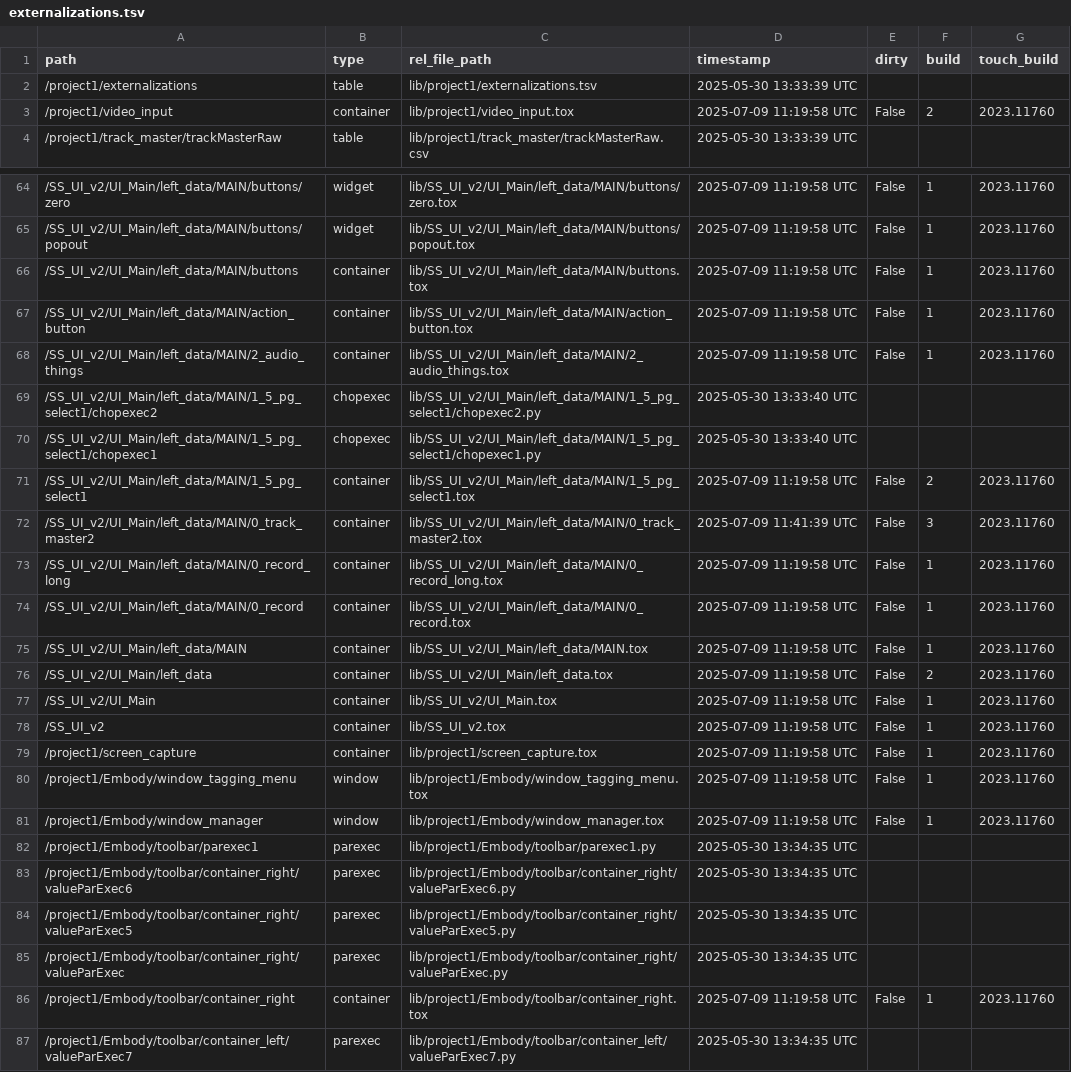
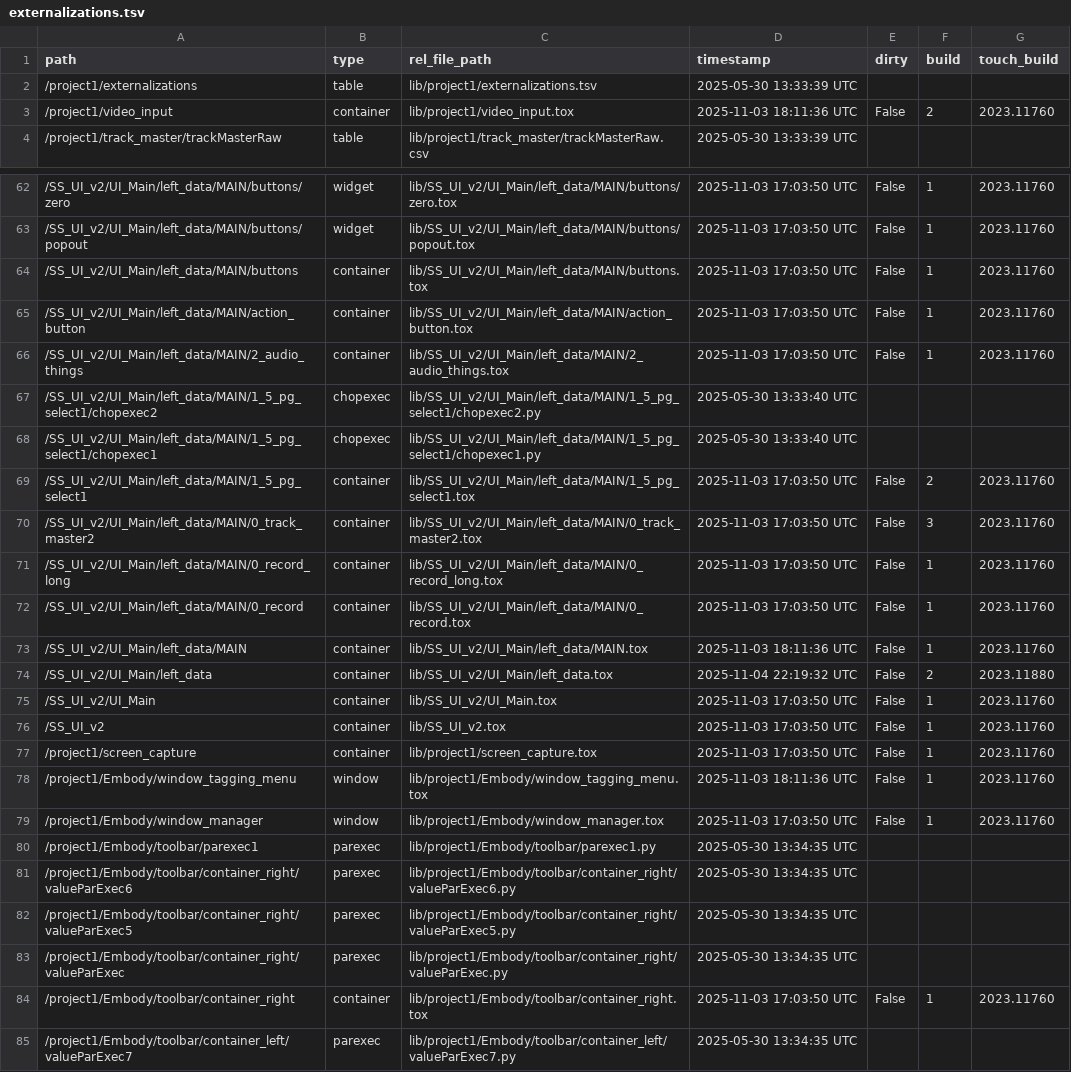
Before and after one commit to fragment-nine/Show-Saver, a TSV file: lib/project1/externalizations.tsv, drawn as a sheet; only a part is shown, gaps mark what is left out; addresses are those after the commit; the diff covers the shown part only; the diff names each change by its address in the sheet, - before the commit and + after, or states it on an @@ line.

```diff
--- a/lib/project1/externalizations.tsv
+++ b/lib/project1/externalizations.tsv
-D3 (timestamp): 2025-07-09 11:19:58 UTC
+D3 (timestamp): 2025-11-03 18:11:36 UTC
-D62:D66 (timestamp): 2025-07-09 11:19:58 UTC
+D62:D66 (timestamp): 2025-11-03 17:03:50 UTC
-D69 (timestamp): 2025-07-09 11:19:58 UTC
+D69 (timestamp): 2025-11-03 17:03:50 UTC
-D70 (timestamp): 2025-07-09 11:41:39 UTC
+D70 (timestamp): 2025-11-03 17:03:50 UTC
-D71:D72 (timestamp): 2025-07-09 11:19:58 UTC
+D71:D72 (timestamp): 2025-11-03 17:03:50 UTC
-D73 (timestamp): 2025-07-09 11:19:58 UTC
+D73 (timestamp): 2025-11-03 18:11:36 UTC
-D74 (timestamp): 2025-07-09 11:19:58 UTC
+D74 (timestamp): 2025-11-04 22:19:32 UTC
-G74 (touch_build): 2023.11760
+G74 (touch_build): 2023.11880
-D75:D77 (timestamp): 2025-07-09 11:19:58 UTC
+D75:D77 (timestamp): 2025-11-03 17:03:50 UTC
-D78 (timestamp): 2025-07-09 11:19:58 UTC
+D78 (timestamp): 2025-11-03 18:11:36 UTC
-D79 (timestamp): 2025-07-09 11:19:58 UTC
+D79 (timestamp): 2025-11-03 17:03:50 UTC
-D84 (timestamp): 2025-07-09 11:19:58 UTC
+D84 (timestamp): 2025-11-03 17:03:50 UTC
```
Also changed, not shown: 2 removed rows and 72 edited cells elsewhere in this file, lib/SS_UI_v2/UI_Main/parameter_save/parameter_table.csv, 2 other files.
